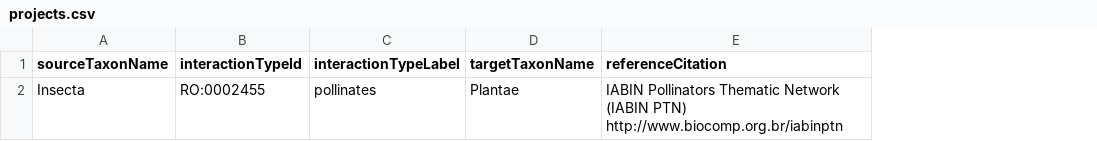
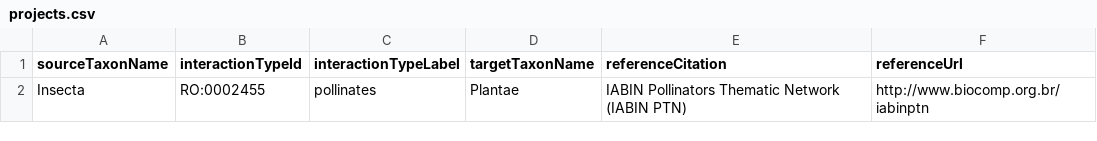
Before and after one commit to globalbioticinteractions/species-interaction-dataset-inventory, a CSV file: projects.csv, drawn as a sheet; the diff names each change by its address in the sheet, - before the commit and + after, or states it on an @@ line.

Commit message:
add reference url

```diff
--- a/projects.csv
+++ b/projects.csv
+column F (referenceUrl), row 2: http://www.biocomp.org.br/iabinptn
-E2 (referenceCitation): …(IABIN PTN) http://www.biocomp.org.br/iabinptn
+E2 (referenceCitation): …(IABIN PTN)
```
